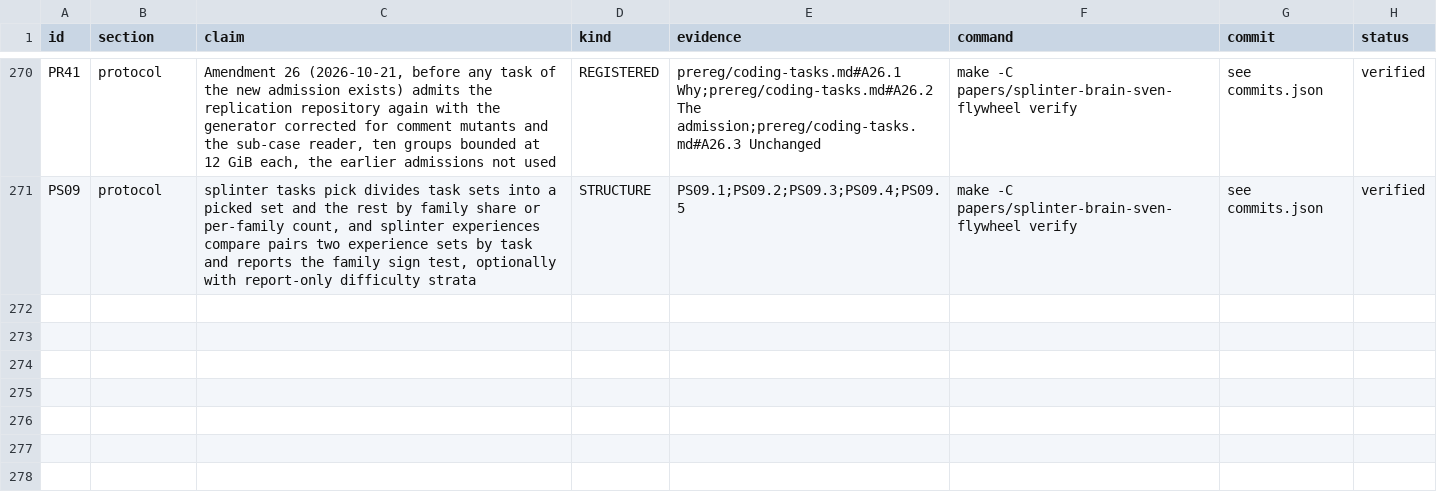
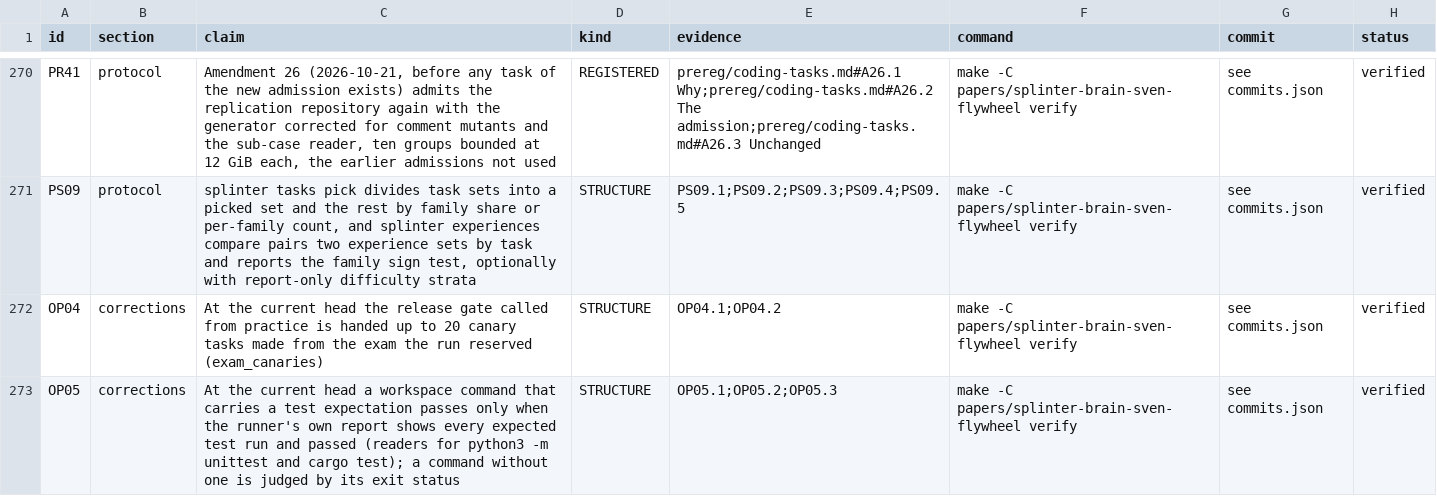
Before and after one commit to swedishembedded/splinter, a CSV file: papers/splinter-brain-sven-flywheel/data/claims.csv, drawn as a sheet; only a part is shown, gaps mark what is left out.

Commit message:
paper: requirements state the current head: practice's gate carries exam canaries (OP04) and the verifier reads the runner's report for expected tests (OP05)

```diff
--- a/papers/splinter-brain-sven-flywheel/data/claims.csv
+++ b/papers/splinter-brain-sven-flywheel/data/claims.csv
@@ -276 +276,3 @@ PR41,protocol,"Amendment 26 (2026-10-21, before any task of the new admission ex
 PS09,protocol,"splinter tasks pick divides task sets into a picked set and the rest by family share or per-family count, and splinter experiences compare pairs two experience sets by task and reports the family sign test, optionally with report-only difficulty strata",STRUCTURE,PS09.1;PS09.2;PS09.3;PS09.4;PS09.5,make -C papers/splinter-brain-sven-flywheel verify,see commits.json,verified
+OP04,corrections,"At the current head the release gate called from practice is handed up to 20 canary tasks made from the exam the run reserved (exam_canaries)",STRUCTURE,OP04.1;OP04.2,make -C papers/splinter-brain-sven-flywheel verify,see commits.json,verified
+OP05,corrections,"At the current head a workspace command that carries a test expectation passes only when the runner's own report shows every expected test run and passed (readers for python3 -m unittest and cargo test); a command without one is judged by its exit status",STRUCTURE,OP05.1;OP05.2;OP05.3,make -C papers/splinter-brain-sven-flywheel verify,see commits.json,verified
```
Also changed, not shown: 2 other files.
